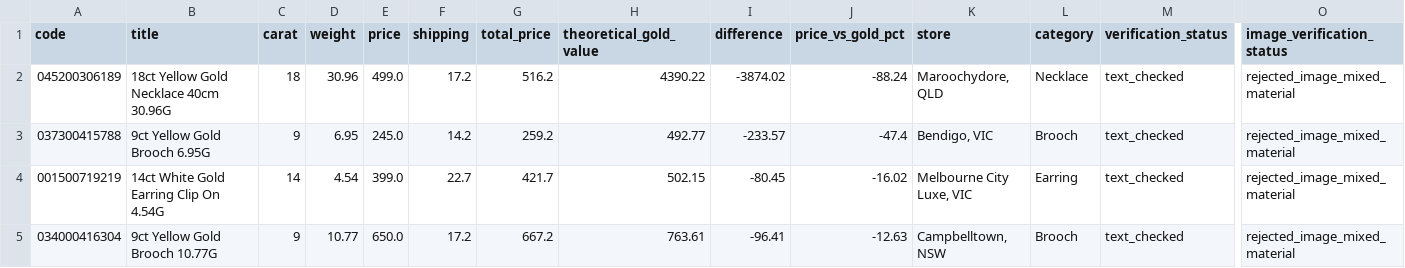
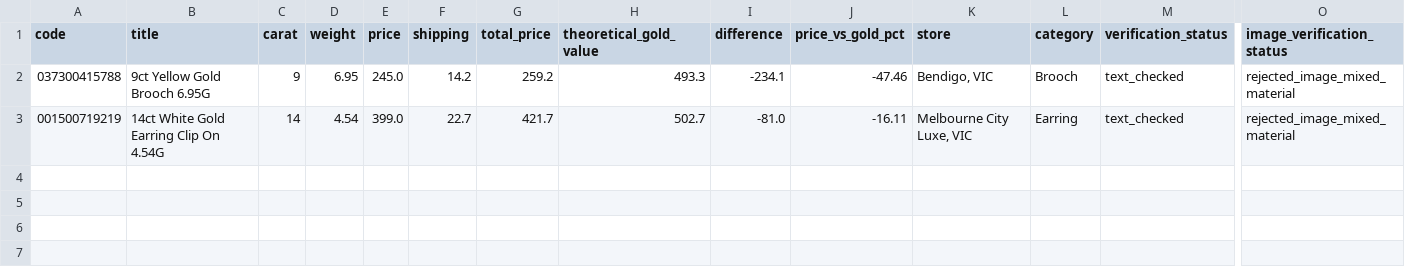
Before and after one commit to tycab03/gold-deal-finder, a CSV file: image_rejected.csv, drawn as a sheet; only a part is shown, gaps mark what is left out; removed rows and columns are numbered as before the commit, all else as after; rows hold the shown columns only; the diff names each change by its address in the sheet, - before the commit and + after, or states it on an @@ line.

```diff
--- a/image_rejected.csv
+++ b/image_rejected.csv
-row 2: 045200306189 | 18ct Yellow Gold Necklace 40cm 30.96G | 18 | 30.96 | 499.0 | 17.2 | 516.2 | 4390.22 | -3874.02 | -88.24 | Maroochydore, QLD | Necklace | text_checked | rejected_image_mixed_material
-H2 (theoretical_gold_value): 492.77
+H2 (theoretical_gold_value): 493.3
-I2 (difference): -233.57
+I2 (difference): -234.1
-J2 (price_vs_gold_pct): -47.4
+J2 (price_vs_gold_pct): -47.46
-H3 (theoretical_gold_value): 502.15
+H3 (theoretical_gold_value): 502.7
-I3 (difference): -80.45
+I3 (difference): -81.0
-J3 (price_vs_gold_pct): -16.02
+J3 (price_vs_gold_pct): -16.11
-row 5: 034000416304 | 9ct Yellow Gold Brooch 10.77G | 9 | 10.77 | 650.0 | 17.2 | 667.2 | 763.61 | -96.41 | -12.63 | Campbelltown, NSW | Brooch | text_checked | rejected_image_mixed_material
```
Also changed, not shown: 1 other file.
